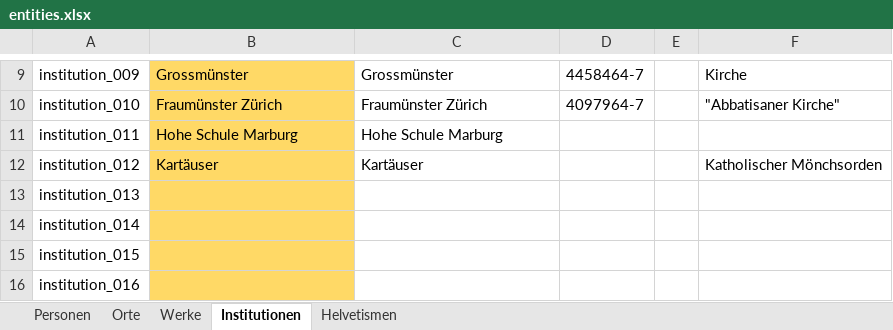
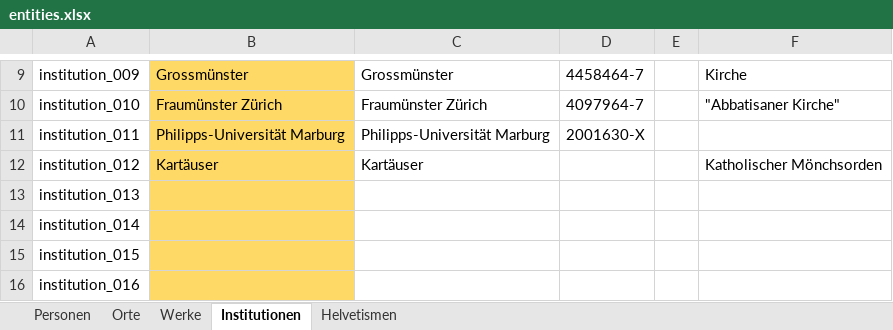
Before and after one commit to DHBern/simler_data, an Excel workbook: gsheet/xlsx/entities.xlsx, sheet Institutionen, drawn as a sheet; only a part is shown, gaps mark what is left out; values as stored, in another font and other column widths than the file's, no borders; charts and pictures and table styles not drawn; the diff names each change by its address in the sheet, - before the commit and + after, or states it on an @@ line.

```diff
--- a/gsheet/xlsx/entities.xlsx (sheet Institutionen)
+++ b/gsheet/xlsx/entities.xlsx (sheet Institutionen)
-B11: Hohe Schule Marburg
+B11: Philipps-Universität Marburg
-C11: Hohe Schule Marburg
+C11: Philipps-Universität Marburg
-D11: (empty)
+D11: 2001630-X
```
Also changed, not shown: sheet Personen, sheet Orte.
